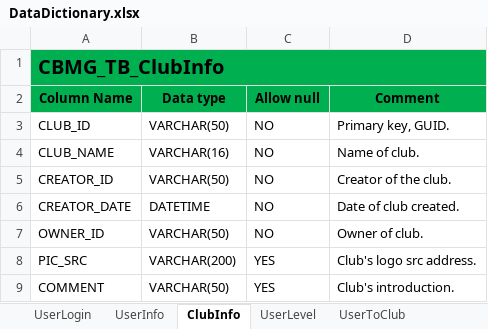
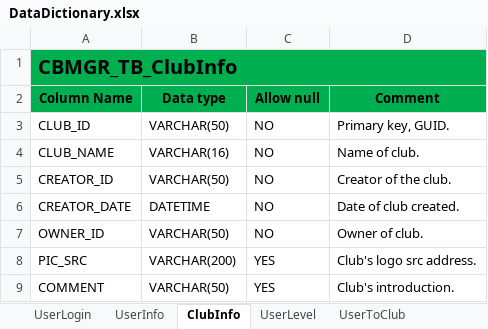
Before and after one commit to OrgRhaegar/CBMGR, an Excel workbook: Documents/DataDictionary.xlsx, sheet ClubInfo, drawn as a sheet; values as stored, in another font and other column widths than the file's, no borders; the diff names each change by its address in the sheet, - before the commit and + after, or states it on an @@ line.

```diff
--- a/Documents/DataDictionary.xlsx (sheet ClubInfo)
+++ b/Documents/DataDictionary.xlsx (sheet ClubInfo)
-A1 (Column Name): CBMG_TB_ClubInfo
+A1 (Column Name): CBMGR_TB_ClubInfo
```
Also changed, not shown: sheet GroundInfo, sheet UserToClub, sheet UserSignUpHistory, sheet UserSignUp, sheet UserLogin, sheet UserInfo, 2 more sheets, other sheet tabs.
